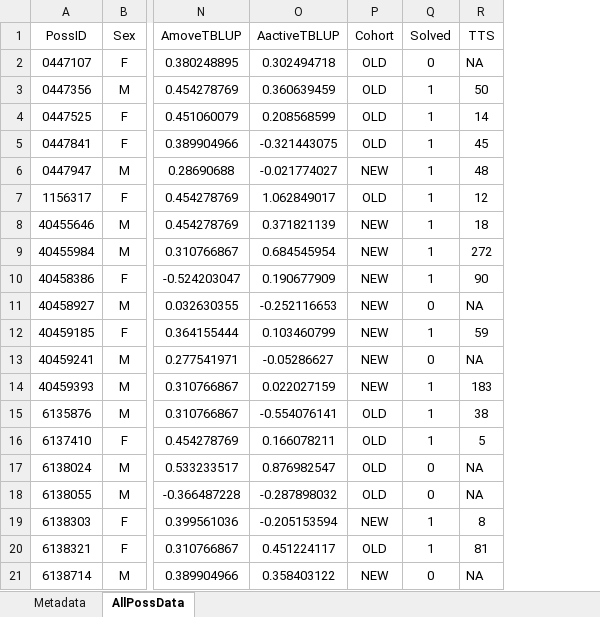
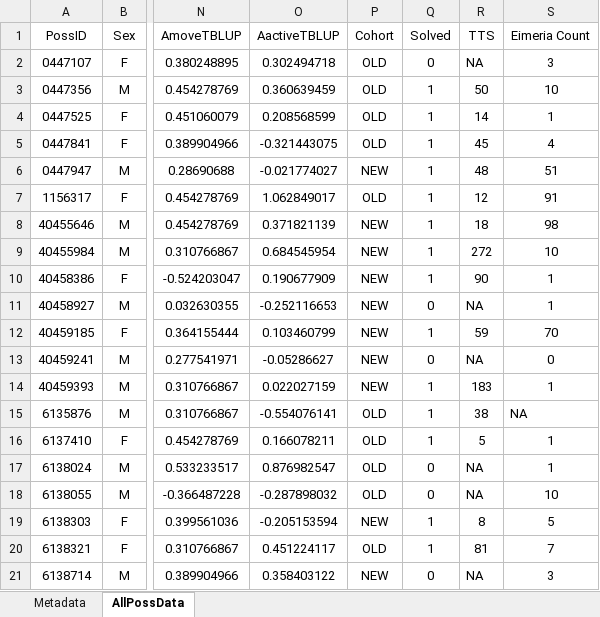
Before and after one commit to BIOL2022/BIOL2022-unit-manual, an Excel workbook: module01/possums.xlsx, sheet AllPossData, drawn as a sheet; only a part is shown, gaps mark what is left out; values as stored, in another font and other column widths than the file's, no borders; the diff names each change by its address in the sheet, - before the commit and + after, or states it on an @@ line.

Commit message:
revise possum data

```diff
--- a/module01/possums.xlsx (sheet AllPossData)
+++ b/module01/possums.xlsx (sheet AllPossData)
+column S (Eimeria Count), rows 2-21: 3 | 10 | 1 | 4 | 51 | 91 | 98 | 10 | 1 | 1 | 70 | 0 | 1 | NA | 1 | 1 | 10 | 5 | 7 | 3
```
Also changed, not shown: sheet Metadata, 1 other file.
